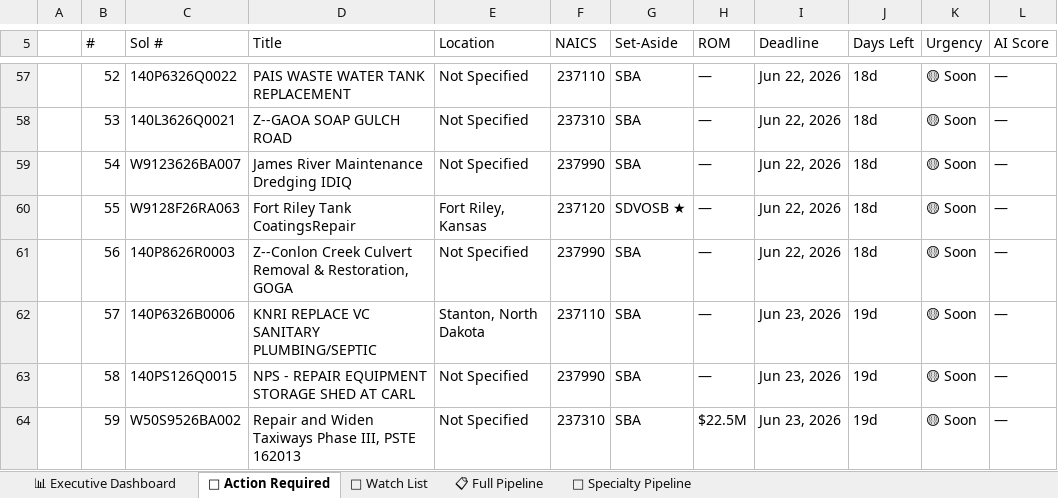
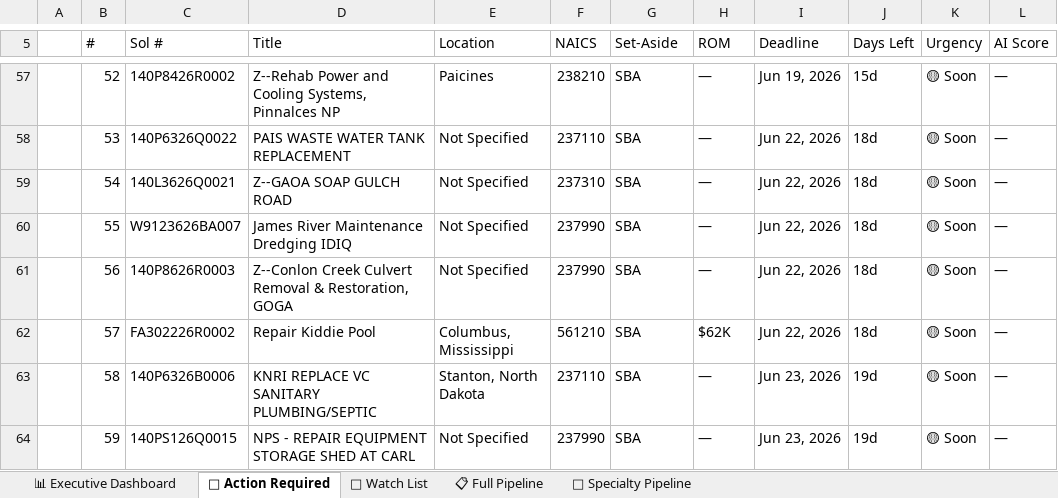
Before and after one commit to juliaopenclaw2026/syte-bd-pipeline, an Excel workbook: SAM_Opportunities_Report_20260603_PM.xlsx, sheet 🔴 Action Required, drawn as a sheet; only a part is shown, gaps mark what is left out; values as stored, in another font and other column widths than the file's, no cell formats; the diff covers the shown part only; the diff names each change by its address in the sheet, - before the commit and + after, or states it on an @@ line.

```diff
--- a/SAM_Opportunities_Report_20260603_PM.xlsx (sheet 🔴 Action Required)
+++ b/SAM_Opportunities_Report_20260603_PM.xlsx (sheet 🔴 Action Required)
-C57 (Sol #): 140P6326Q0022
+C57 (Sol #): 140P8426R0002
-D57 (Title): PAIS WASTE WATER TANK REPLACEMENT
+D57 (Title): Z--Rehab Power and Cooling Systems, Pinnalces NP
-E57 (Location): Not Specified
+E57 (Location): Paicines
-F57 (NAICS): 237110
+F57 (NAICS): 238210
-I57 (Deadline): Jun 22, 2026
+I57 (Deadline): Jun 19, 2026
-J57 (Days Left): 18d
+J57 (Days Left): 15d
-C58 (Sol #): 140L3626Q0021
+C58 (Sol #): 140P6326Q0022
-D58 (Title): Z--GAOA SOAP GULCH ROAD
+D58 (Title): PAIS WASTE WATER TANK REPLACEMENT
-F58 (NAICS): 237310
+F58 (NAICS): 237110
-C59 (Sol #): W9123626BA007
+C59 (Sol #): 140L3626Q0021
-D59 (Title): James River Maintenance Dredging IDIQ
+D59 (Title): Z--GAOA SOAP GULCH ROAD
-F59 (NAICS): 237990
+F59 (NAICS): 237310
-C60 (Sol #): W9128F26RA063
+C60 (Sol #): W9123626BA007
-D60 (Title): Fort Riley Tank CoatingsRepair
+D60 (Title): James River Maintenance Dredging IDIQ
-E60 (Location): Fort Riley, Kansas
+E60 (Location): Not Specified
-F60 (NAICS): 237120
+F60 (NAICS): 237990
-G60 (Set-Aside): SDVOSB ★
+G60 (Set-Aside): SBA
-C62 (Sol #): 140P6326B0006
+C62 (Sol #): FA302226R0002
-D62 (Title): KNRI REPLACE VC SANITARY PLUMBING/SEPTIC
+D62 (Title): Repair Kiddie Pool
-E62 (Location): Stanton, North Dakota
+E62 (Location): Columbus, Mississippi
-F62 (NAICS): 237110
+F62 (NAICS): 561210
-H62 (ROM): —
+H62 (ROM): $62K
-I62 (Deadline): Jun 23, 2026
+I62 (Deadline): Jun 22, 2026
-J62 (Days Left): 19d
+J62 (Days Left): 18d
-C63 (Sol #): 140PS126Q0015
+C63 (Sol #): 140P6326B0006
-D63 (Title): NPS - REPAIR EQUIPMENT STORAGE SHED AT CARL
+D63 (Title): KNRI REPLACE VC SANITARY PLUMBING/SEPTIC
-E63 (Location): Not Specified
+E63 (Location): Stanton, North Dakota
-F63 (NAICS): 237990
+F63 (NAICS): 237110
-C64 (Sol #): W50S9526BA002
+C64 (Sol #): 140PS126Q0015
-D64 (Title): Repair and Widen Taxiways Phase III, PSTE 162013
+D64 (Title): NPS - REPAIR EQUIPMENT STORAGE SHED AT CARL
-F64 (NAICS): 237310
+F64 (NAICS): 237990
-H64 (ROM): $22.5M
+H64 (ROM): —
```
Also changed, not shown: 2 added rows and 286 edited cells elsewhere in this sheet, sheet 📋 Full Pipeline, sheet 👀 Watch List, sheet 🔧 Specialty Pipeline, sheet 📊 Executive Dashboard, cell formats, 4 other files.
